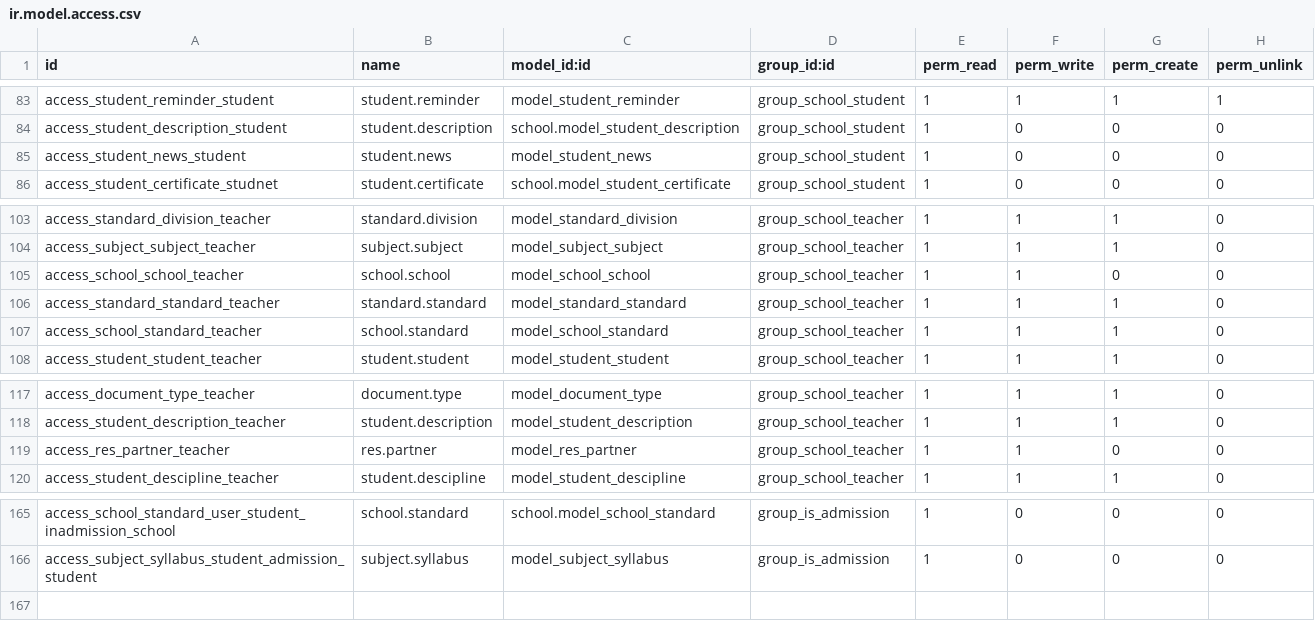
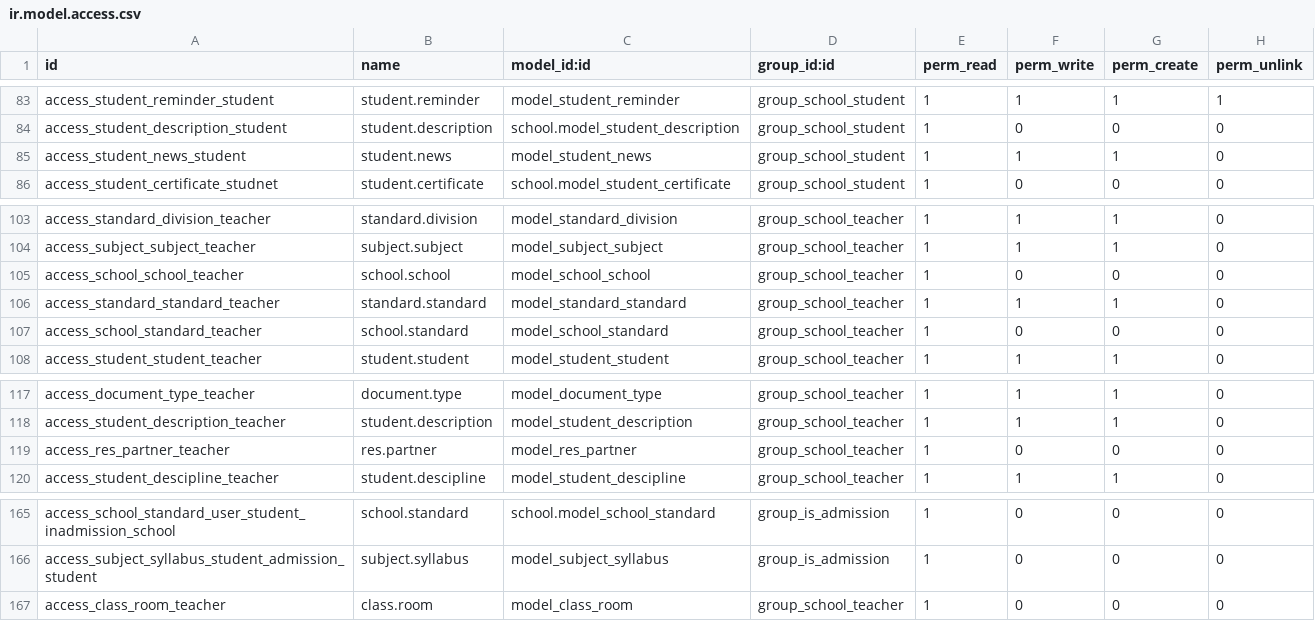
Before and after one commit to JayVora-SerpentCS/OdooEduERP, a CSV file: school/security/ir.model.access.csv, drawn as a sheet; only a part is shown, gaps mark what is left out.

```diff
--- a/school/security/ir.model.access.csv
+++ b/school/security/ir.model.access.csv
@@ -84,3 +84,3 @@ access_student_reminder_student,student.reminder,model_student_reminder,group_sc
 access_student_description_student,student.description,school.model_student_description,group_school_student,1,0,0,0
-access_student_news_student,student.news,model_student_news,group_school_student,1,0,0,0
+access_student_news_student,student.news,model_student_news,group_school_student,1,1,1,0
 access_student_certificate_studnet,student.certificate,school.model_student_certificate,group_school_student,1,0,0,0
@@ -104,5 +104,5 @@ access_standard_division_teacher,standard.division,model_standard_division,group
 access_subject_subject_teacher,subject.subject,model_subject_subject,group_school_teacher,1,1,1,0
-access_school_school_teacher,school.school,model_school_school,group_school_teacher,1,1,0,0
+access_school_school_teacher,school.school,model_school_school,group_school_teacher,1,0,0,0
 access_standard_standard_teacher,standard.standard,model_standard_standard,group_school_teacher,1,1,1,0
-access_school_standard_teacher,school.standard,model_school_standard,group_school_teacher,1,1,1,0
+access_school_standard_teacher,school.standard,model_school_standard,group_school_teacher,1,0,0,0
 access_student_student_teacher,student.student,model_student_student,group_school_teacher,1,1,1,0
@@ -118,3 +118,3 @@ access_document_type_teacher,document.type,model_document_type,group_school_teac
 access_student_description_teacher,student.description,model_student_description,group_school_teacher,1,1,1,0
-access_res_partner_teacher,res.partner,model_res_partner,group_school_teacher,1,1,0,0
+access_res_partner_teacher,res.partner,model_res_partner,group_school_teacher,1,0,0,0
 access_student_descipline_teacher,student.descipline,model_student_descipline,group_school_teacher,1,1,1,0
@@ -166 +166,2 @@ access_school_standard_user_student_inadmission_school,school.standard,school.mo
 access_subject_syllabus_student_admission_student,subject.syllabus,model_subject_syllabus,group_is_admission,1,0,0,0
+access_class_room_teacher,class.room,model_class_room,group_school_teacher,1,0,0,0
```
Also changed, not shown: 28 other files.
